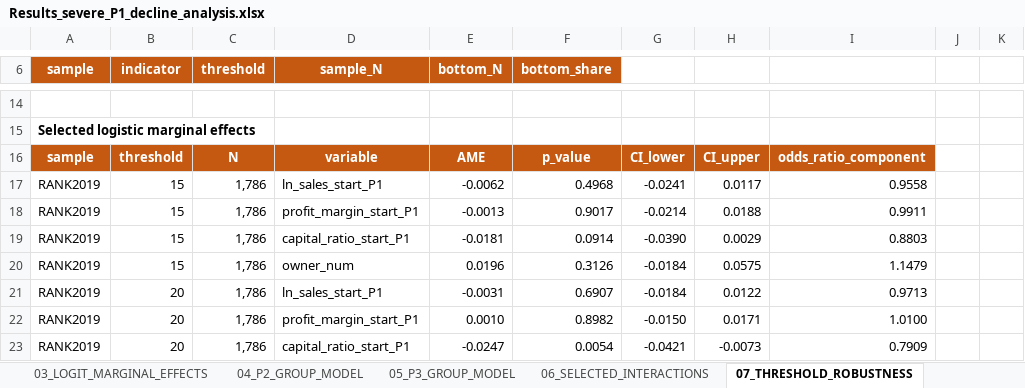
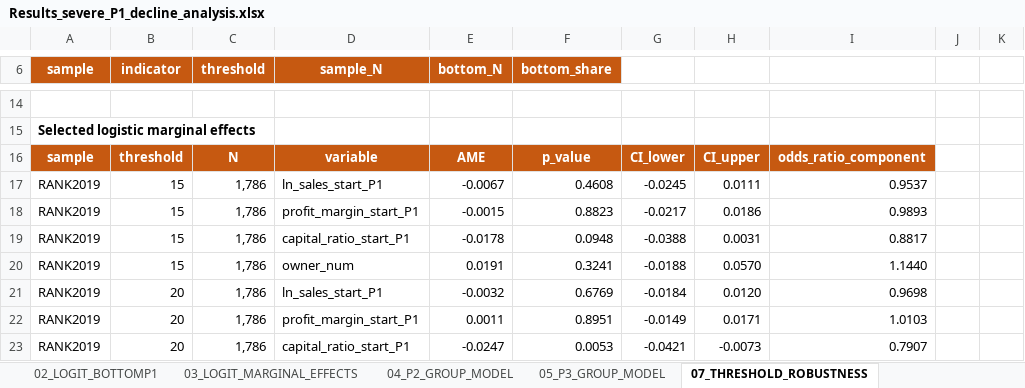
Before and after one commit to Papiwcio/GRIP, an Excel workbook: 2026 New/Results_severe_P1_decline_analysis.xlsx, sheet 07_THRESHOLD_ROBUSTNESS, drawn as a sheet; only a part is shown, gaps mark what is left out; values as stored, in another font and other column widths than the file's, no borders; table styles not drawn; the diff covers the shown part only; the diff names each change by its address in the sheet, - before the commit and + after, or states it on an @@ line.

Commit message:
Remove severe-decline interactions and archive obsolete centring report

```diff
--- a/2026 New/Results_severe_P1_decline_analysis.xlsx (sheet 07_THRESHOLD_ROBUSTNESS)
+++ b/2026 New/Results_severe_P1_decline_analysis.xlsx (sheet 07_THRESHOLD_ROBUSTNESS)
-sheet tab: 06_SELECTED_INTERACTIONS
-E17 (bottom_N): -0.0062
+E17 (bottom_N): -0.0067
-F17 (bottom_share): 0.4968
+F17 (bottom_share): 0.4608
-G17: -0.0241
+G17: -0.0245
-H17: 0.0117
+H17: 0.0111
-I17: 0.9558
+I17: 0.9537
-E18 (bottom_N): -0.0013
+E18 (bottom_N): -0.0015
-F18 (bottom_share): 0.9017
+F18 (bottom_share): 0.8823
-G18: -0.0214
+G18: -0.0217
-H18: 0.0188
+H18: 0.0186
-I18: 0.9911
+I18: 0.9893
-E19 (bottom_N): -0.0181
+E19 (bottom_N): -0.0178
-F19 (bottom_share): 0.0914
+F19 (bottom_share): 0.0948
-G19: -0.0390
+G19: -0.0388
-H19: 0.0029
+H19: 0.0031
-I19: 0.8803
+I19: 0.8817
-E20 (bottom_N): 0.0196
+E20 (bottom_N): 0.0191
-F20 (bottom_share): 0.3126
+F20 (bottom_share): 0.3241
-G20: -0.0184
+G20: -0.0188
-H20: 0.0575
+H20: 0.0570
-I20: 1.1479
+I20: 1.1440
-E21 (bottom_N): -0.0031
+E21 (bottom_N): -0.0032
-F21 (bottom_share): 0.6907
+F21 (bottom_share): 0.6769
-H21: 0.0122
+H21: 0.0120
-I21: 0.9713
+I21: 0.9698
-E22 (bottom_N): 0.0010
+E22 (bottom_N): 0.0011
-F22 (bottom_share): 0.8982
+F22 (bottom_share): 0.8951
-G22: -0.0150
+G22: -0.0149
-I22: 1.0100
+I22: 1.0103
-F23 (bottom_share): 0.0054
+F23 (bottom_share): 0.0053
-I23: 0.7909
+I23: 0.7907
```
Also changed, not shown: 28 removed rows and 149 edited cells elsewhere in this sheet, sheet 02_LOGIT_BOTTOMP1, sheet 05_P3_GROUP_MODEL, sheet 04_P2_GROUP_MODEL, sheet 03_LOGIT_MARGINAL_EFFECTS, sheet 00_README, 16 other files.
